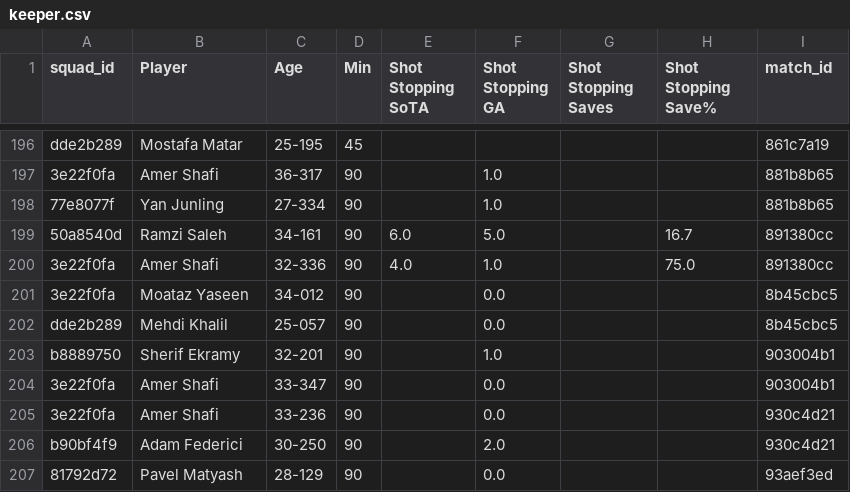
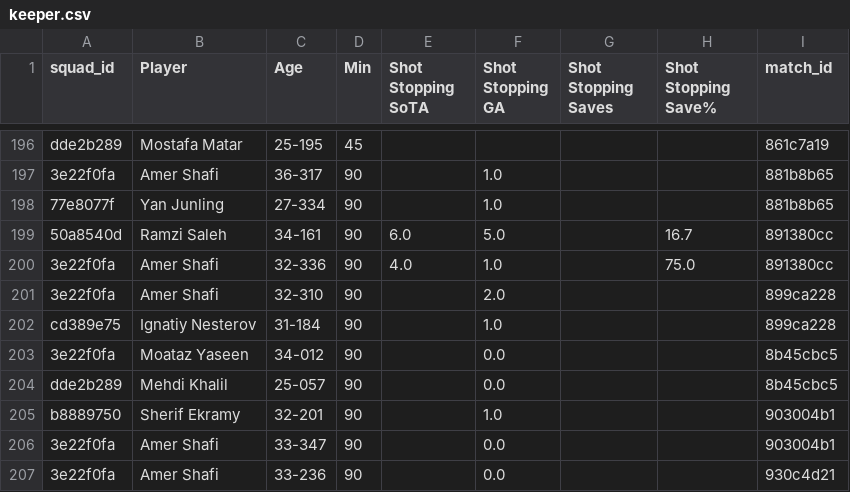
Before and after one commit to mqedan217/jordan-football-strength, a CSV file: outputs/squad/keeper.csv, drawn as a sheet; only a part is shown, gaps mark what is left out; the shorter side is filled out with more unchanged rows; the diff names each change by its address in the sheet, - before the commit and + after, or states it on an @@ line.

```diff
--- a/outputs/squad/keeper.csv
+++ b/outputs/squad/keeper.csv
+row 201: 3e22f0fa | Amer Shafi | 32-310 | 90 |  | 2.0 |  |  | 899ca228
+row 202: cd389e75 | Ignatiy Nesterov | 31-184 | 90 |  | 1.0 |  |  | 899ca228
```
Also changed, not shown: outputs/squad/appearances.csv, outputs/squad/events.csv, 11 other files.
